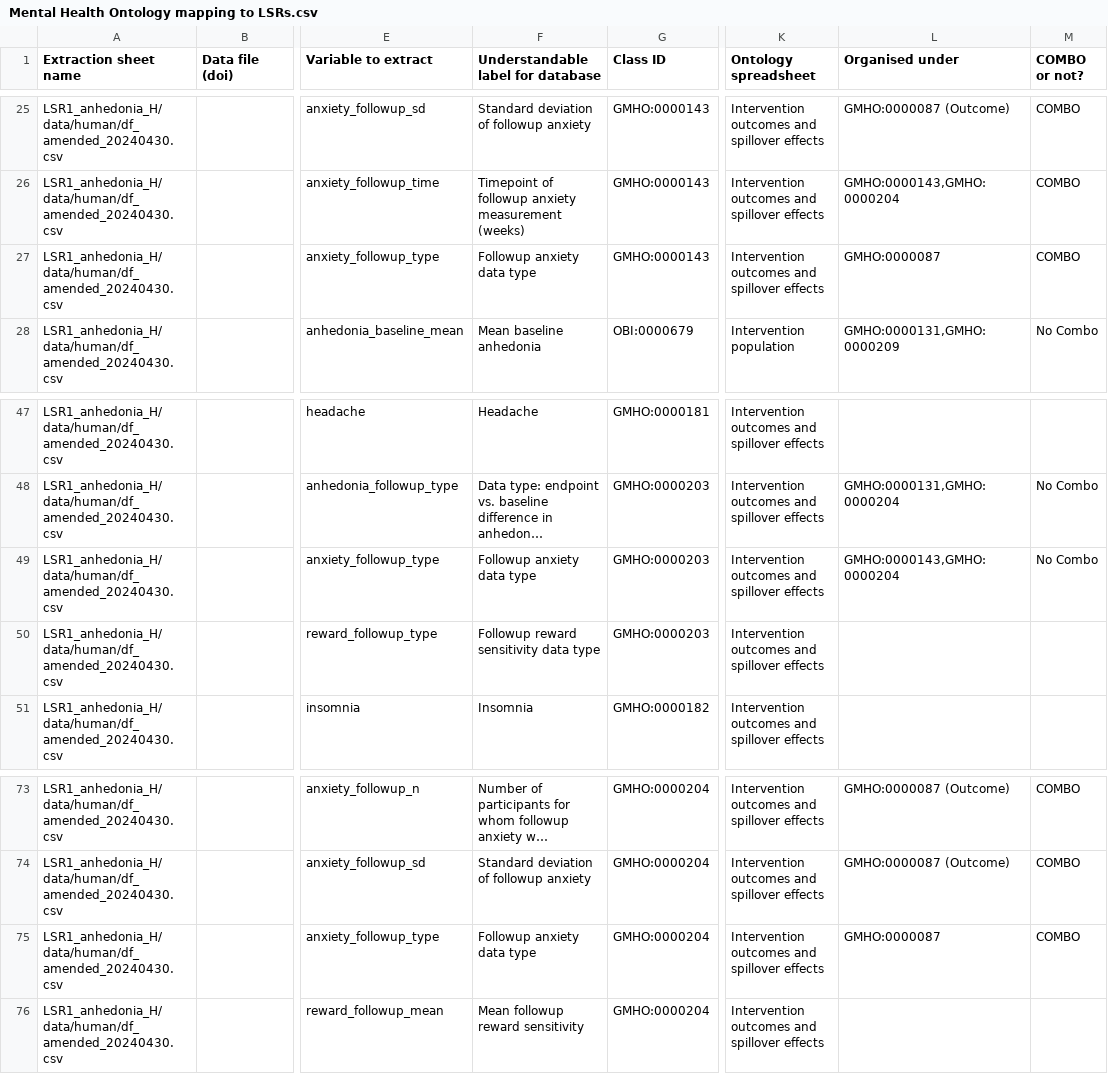
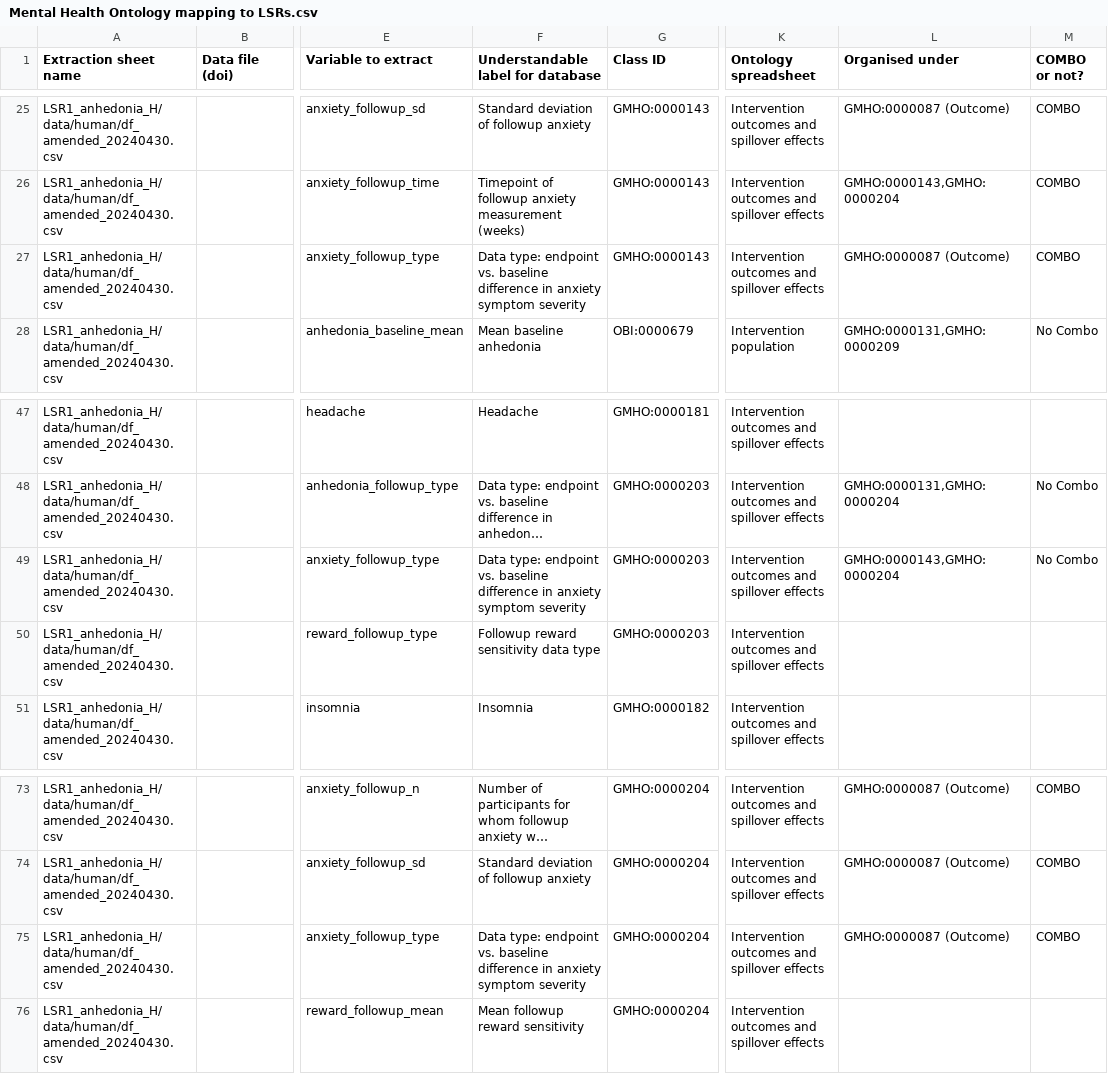
Before and after one commit to galenos-project/mental-health-ontology, a CSV file: Mapping to LSRs/Mental Health Ontology mapping to LSRs.csv, drawn as a sheet; only a part is shown, gaps mark what is left out; long unchanged cells end in …; the diff names each change by its address in the sheet, - before the commit and + after, or states it on an @@ line.

```diff
--- a/Mapping to LSRs/Mental Health Ontology mapping to LSRs.csv
+++ b/Mapping to LSRs/Mental Health Ontology mapping to LSRs.csv
-F27: Followup anxiety data type
+F27: Data type: endpoint vs. baseline difference in anxiety symptom severity
-L27 (Organised under): GMHO:0000087
+L27 (Organised under): GMHO:0000087 (Outcome)
-F49: Followup anxiety data type
+F49: Data type: endpoint vs. baseline difference in anxiety symptom severity
-F75: Followup anxiety data type
+F75: Data type: endpoint vs. baseline difference in anxiety symptom severity
-L75 (Organised under): GMHO:0000087
+L75 (Organised under): GMHO:0000087 (Outcome)
```
